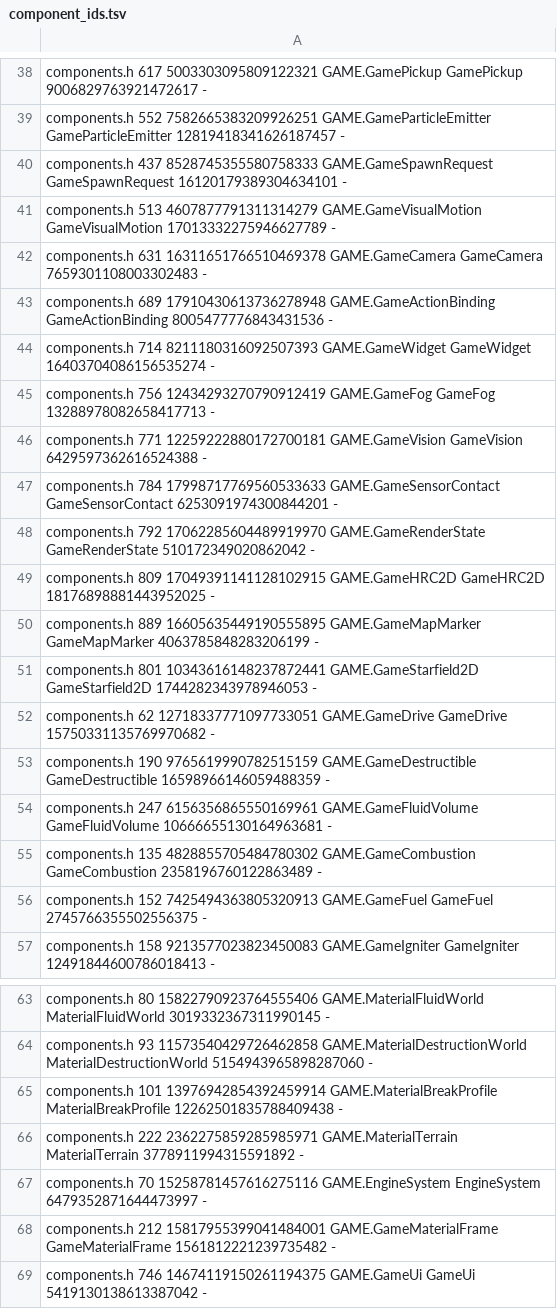
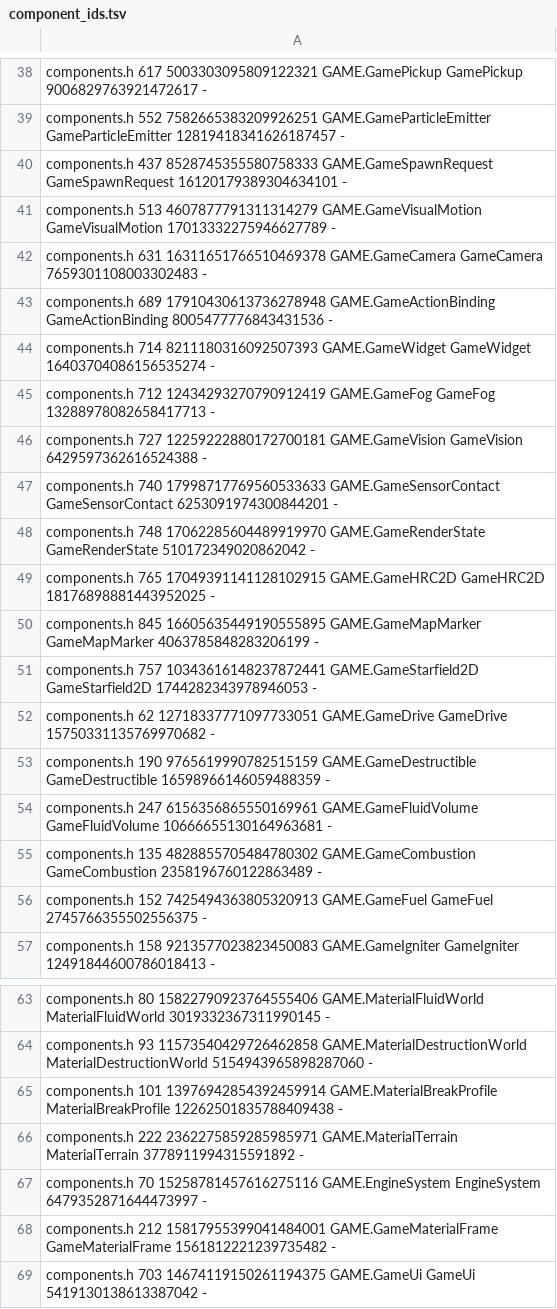
Before and after one commit to waldnercharles/chibi, a TSV file: src/runtime/component_ids.tsv, drawn as a sheet; only a part is shown, gaps mark what is left out.

```diff
--- a/src/runtime/component_ids.tsv
+++ b/src/runtime/component_ids.tsv
@@ -44,9 +44,9 @@ components.h 689 17910430613736278948 GAME.GameActionBinding GameActionBinding 8
 components.h 714 8211180316092507393 GAME.GameWidget GameWidget 16403704086156535274 -
-components.h 756 12434293270790912419 GAME.GameFog GameFog 13288978082658417713 -
-components.h 771 12259222880172700181 GAME.GameVision GameVision 6429597362616524388 -
-components.h 784 17998717769560533633 GAME.GameSensorContact GameSensorContact 6253091974300844201 -
-components.h 792 17062285604489919970 GAME.GameRenderState GameRenderState 510172349020862042 -
-components.h 809 17049391141128102915 GAME.GameHRC2D GameHRC2D 18176898881443952025 -
-components.h 889 16605635449190555895 GAME.GameMapMarker GameMapMarker 4063785848283206199 -
-components.h 801 10343616148237872441 GAME.GameStarfield2D GameStarfield2D 1744282343978946053 -
+components.h 712 12434293270790912419 GAME.GameFog GameFog 13288978082658417713 -
+components.h 727 12259222880172700181 GAME.GameVision GameVision 6429597362616524388 -
+components.h 740 17998717769560533633 GAME.GameSensorContact GameSensorContact 6253091974300844201 -
+components.h 748 17062285604489919970 GAME.GameRenderState GameRenderState 510172349020862042 -
+components.h 765 17049391141128102915 GAME.GameHRC2D GameHRC2D 18176898881443952025 -
+components.h 845 16605635449190555895 GAME.GameMapMarker GameMapMarker 4063785848283206199 -
+components.h 757 10343616148237872441 GAME.GameStarfield2D GameStarfield2D 1744282343978946053 -
 components.h 62 12718337771097733051 GAME.GameDrive GameDrive 15750331135769970682 -
@@ -68,2 +68,2 @@ components.h 70 15258781457616275116 GAME.EngineSystem EngineSystem 647935287164
 components.h 212 15817955399041484001 GAME.GameMaterialFrame GameMaterialFrame 1561812221239735482 -
-components.h 746 14674119150261194375 GAME.GameUi GameUi 5419130138613387042 -
+components.h 703 14674119150261194375 GAME.GameUi GameUi 5419130138613387042 -
```
Also changed, not shown: 33 other files.
